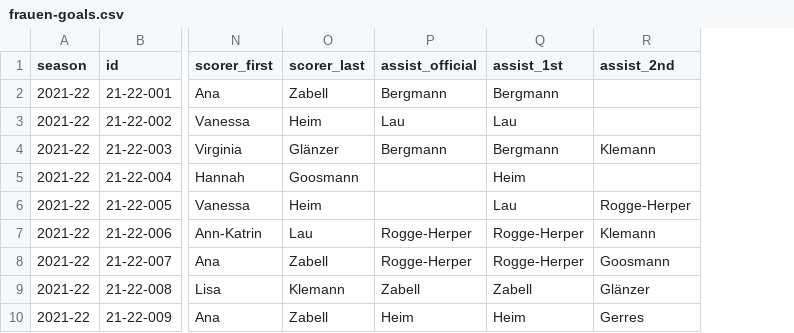
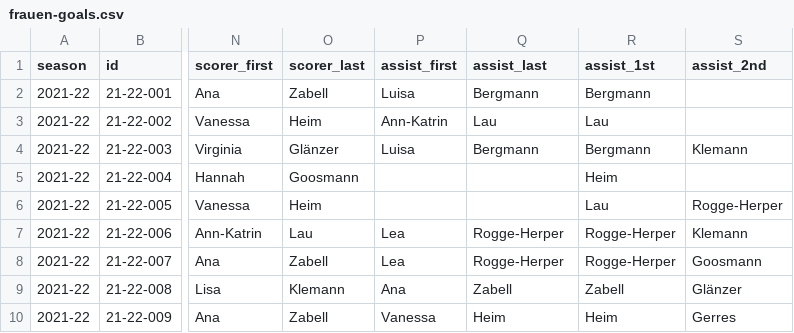
Before and after one commit to adarowski/bvb, a CSV file: _data/frauen-goals.csv, drawn as a sheet; only a part is shown, gaps mark what is left out; addresses are those after the commit; the diff names each change by its address in the sheet, - before the commit and + after, or states it on an @@ line.

```diff
--- a/_data/frauen-goals.csv
+++ b/_data/frauen-goals.csv
+column P (assist_first), rows 2-10: Luisa | Ann-Katrin | Luisa |  |  | Lea | Lea | Ana | Vanessa
-Q1: assist_official
+Q1: assist_last
```
Also changed, not shown: _data/frauen-match-logs.csv, 11 other files.
